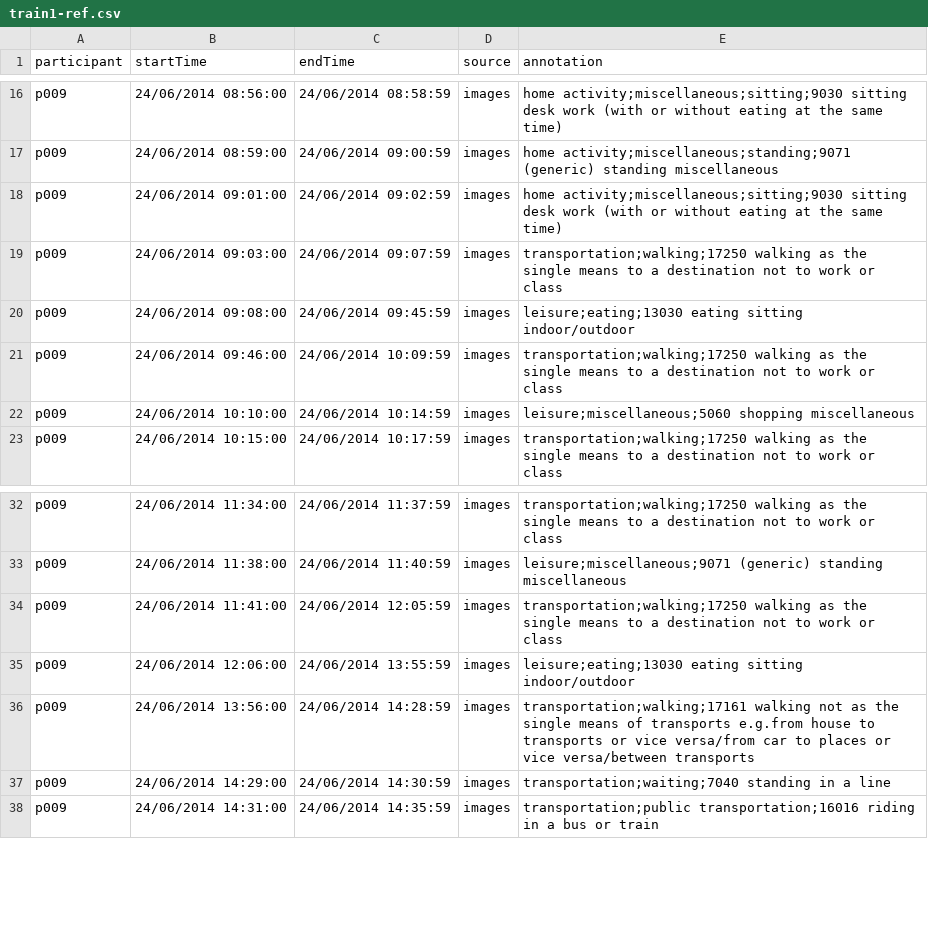
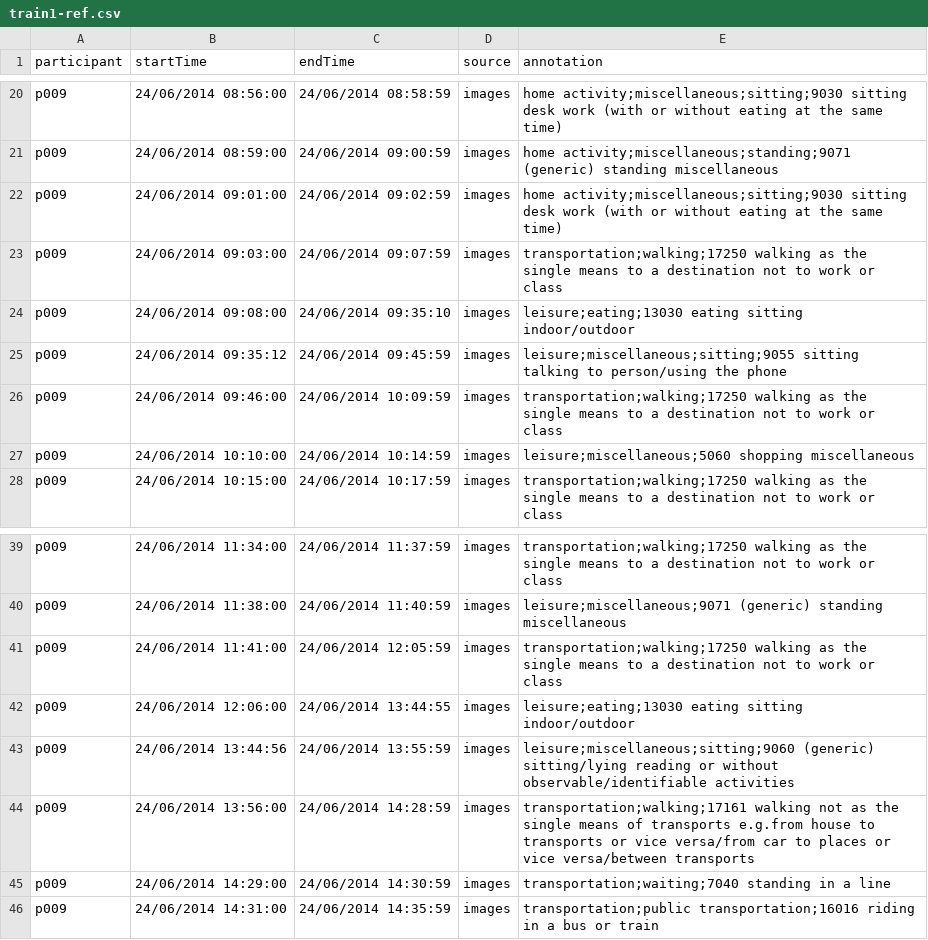
Before and after one commit to OxWearables/oxford-wearable-camera-browser, a CSV file: training/train1-ref.csv, drawn as a sheet; only a part is shown, gaps mark what is left out; the diff covers the shown part only.

```diff
--- a/training/train1-ref.csv
+++ b/training/train1-ref.csv
@@ -19,3 +23,4 @@ p009,24/06/2014 09:01:00,24/06/2014 09:02:59,images,home activity;miscellaneous;
 p009,24/06/2014 09:03:00,24/06/2014 09:07:59,images,transportation;walking;17250 walking as the single means to a destination not to work or class
-p009,24/06/2014 09:08:00,24/06/2014 09:45:59,images,leisure;eating;13030 eating sitting indoor/outdoor
+p009,24/06/2014 09:08:00,24/06/2014 09:35:10,images,leisure;eating;13030 eating sitting indoor/outdoor
+p009,24/06/2014 09:35:12,24/06/2014 09:45:59,images,leisure;miscellaneous;sitting;9055 sitting talking to person/using the phone
 p009,24/06/2014 09:46:00,24/06/2014 10:09:59,images,transportation;walking;17250 walking as the single means to a destination not to work or class
@@ -34,3 +41,4 @@ p009,24/06/2014 11:38:00,24/06/2014 11:40:59,images,leisure;miscellaneous;9071 (
 p009,24/06/2014 11:41:00,24/06/2014 12:05:59,images,transportation;walking;17250 walking as the single means to a destination not to work or class
-p009,24/06/2014 12:06:00,24/06/2014 13:55:59,images,leisure;eating;13030 eating sitting indoor/outdoor
+p009,24/06/2014 12:06:00,24/06/2014 13:44:55,images,leisure;eating;13030 eating sitting indoor/outdoor
+p009,24/06/2014 13:44:56,24/06/2014 13:55:59,images,leisure;miscellaneous;sitting;9060 (generic) sitting/lying reading or without observable/identifiable activities
 p009,24/06/2014 13:56:00,24/06/2014 14:28:59,images,transportation;walking;17161 walking not as the single means of transports e.g.from house to transports or vice versa/from car to places or vice versa/between transports
```
Also changed, not shown: 10 added rows and 4 edited cells elsewhere in this file, 1 other file.
